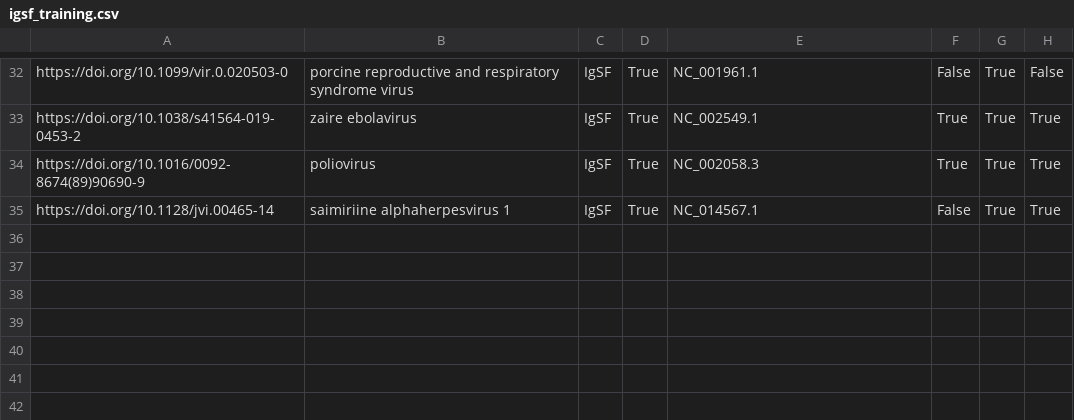
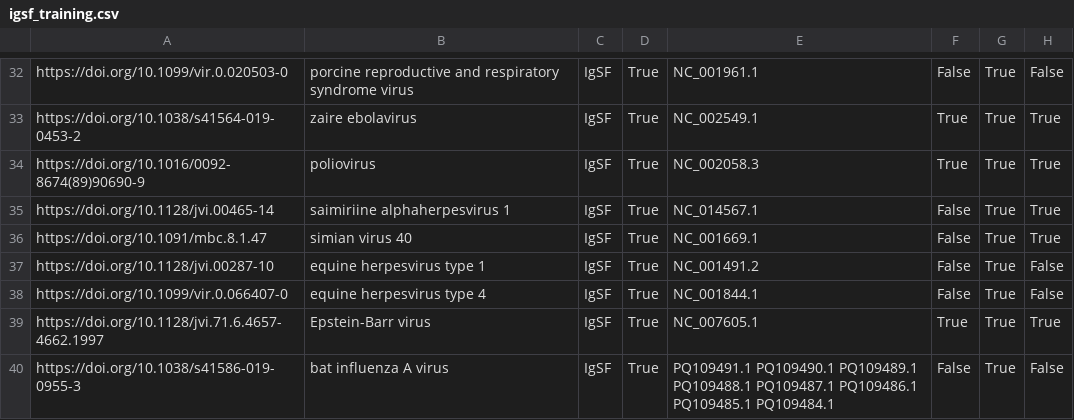
Before and after one commit to lanl/ldrd_virus_work, a CSV file: viral_seq/data/igsf_training.csv, drawn as a sheet; only a part is shown, gaps mark what is left out.

Commit message:
ENH: Added 5 entries to `igsf_training.csv`
[ci skip]

```diff
--- a/viral_seq/data/igsf_training.csv
+++ b/viral_seq/data/igsf_training.csv
@@ -35 +35,6 @@ https://doi.org/10.1016/0092-8674(89)90690-9,poliovirus,IgSF,True,NC_002058.3,Tr
 https://doi.org/10.1128/jvi.00465-14,saimiriine alphaherpesvirus 1,IgSF,True,NC_014567.1,False,True,True
+https://doi.org/10.1091/mbc.8.1.47,simian virus 40,IgSF,True,NC_001669.1,False,True,True
+https://doi.org/10.1128/jvi.00287-10,equine herpesvirus type 1,IgSF,True,NC_001491.2,False,True,False
+https://doi.org/10.1099/vir.0.066407-0,equine herpesvirus type 4,IgSF,True,NC_001844.1,False,True,False
+https://doi.org/10.1128/jvi.71.6.4657-4662.1997,Epstein-Barr virus,IgSF,True,NC_007605.1,True,True,True
+https://doi.org/10.1038/s41586-019-0955-3,bat influenza A virus,IgSF,True,PQ109491.1 PQ109490.1 PQ109489.1 PQ109488.1 PQ109487.1 PQ109486.1 PQ109485.1 PQ109484.1,False,True,False
```
